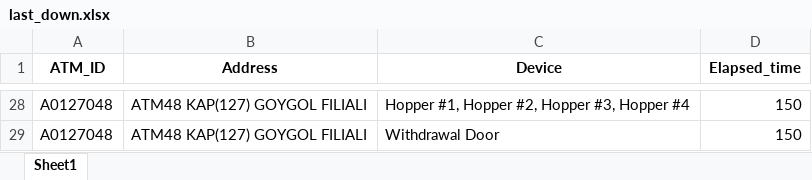
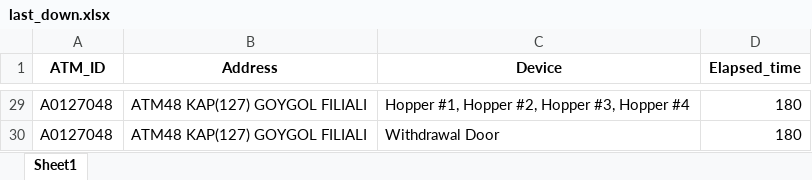
Before and after one commit to kbturgut090/fimi, an Excel workbook: last_down.xlsx, sheet Sheet1, drawn as a sheet; only a part is shown, gaps mark what is left out; values as stored, in another font and other column widths than the file's, no borders; addresses are those after the commit; the diff covers the shown part only; the diff names each change by its address in the sheet, - before the commit and + after, or states it on an @@ line.

```diff
--- a/last_down.xlsx (sheet Sheet1)
+++ b/last_down.xlsx (sheet Sheet1)
-D29:D30 (Elapsed_time): 150
+D29:D30 (Elapsed_time): 180
```
Also changed, not shown: other rows of this sheet.
